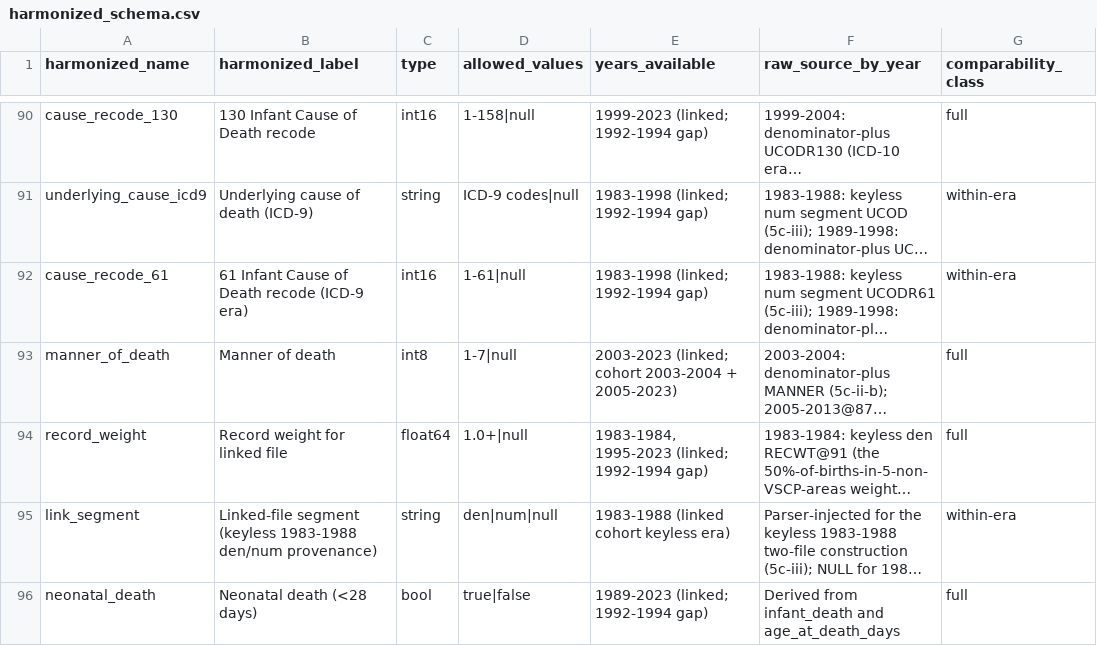
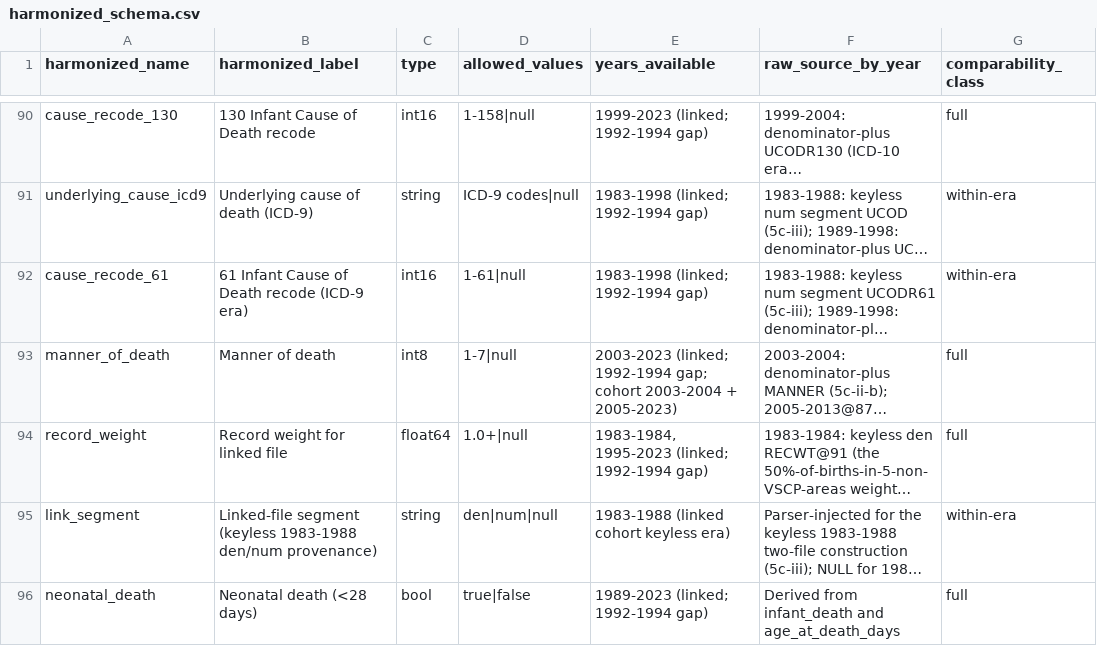
Before and after one commit to yoelplutchok/vital-statistics-harmonization, a CSV file: natality/metadata/harmonized_schema.csv, drawn as a sheet; only a part is shown, gaps mark what is left out; long unchanged cells end in …; the diff covers the shown part only; the diff names each change by its address in the sheet, - before the commit and + after, or states it on an @@ line.

```diff
--- a/natality/metadata/harmonized_schema.csv
+++ b/natality/metadata/harmonized_schema.csv
-E93 (years_available): 2003-2023 (linked; cohort 2003-2004…
+E93 (years_available): 2003-2023 (linked; 1992-1994 gap; cohort 2003-2004…
```
Also changed, not shown: 1 added row elsewhere in this file, fetal_death/harmonized_schema.csv, 7 other files.
